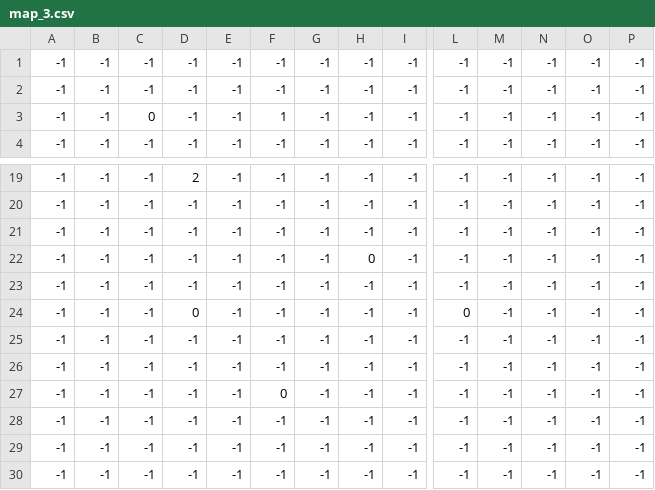
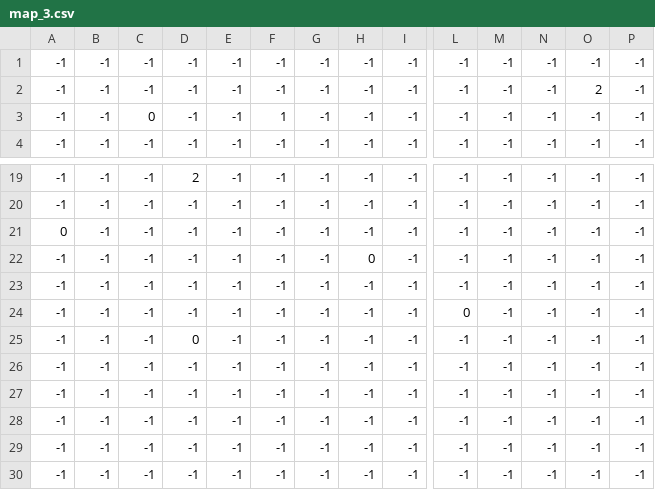
Before and after one commit to sagasa/L41308, a CSV file: Map/map_3.csv, drawn as a sheet; only a part is shown, gaps mark what is left out; removed rows and columns are numbered as before the commit, all else as after; rows hold the shown columns only; the diff names each change by its address in the sheet, - before the commit and + after, or states it on an @@ line.

```diff
--- a/Map/map_3.csv
+++ b/Map/map_3.csv
-O2: -1
+O2: 2
-A21: -1
+A21: 0
-D24: 0
+D24: -1
+row 25: -1 | -1 | -1 | 0 | -1 | -1 | -1 | -1 | -1 | -1 | -1 | -1 | -1 | -1
-row 26: -1 | -1 | -1 | -1 | -1 | -1 | -1 | -1 | -1 | -1 | -1 | -1 | -1 | -1
-F27: 0
+F27: -1
```
Also changed, not shown: Map/map_2.csv, 2 other files.
